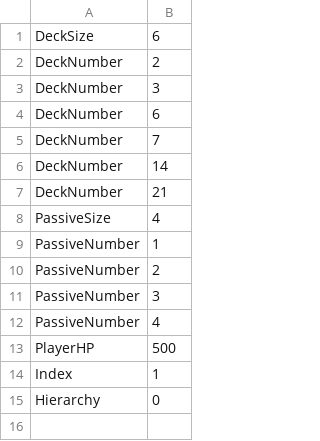
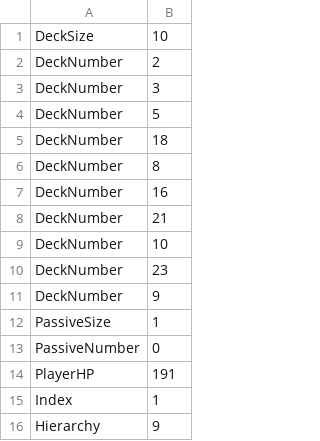
Before and after one commit to YuraIkeuchi/LastTeam, a CSV file: Resources/csv/GameData/GameData.csv, drawn as a sheet.

```diff
--- a/Resources/csv/GameData/GameData.csv
+++ b/Resources/csv/GameData/GameData.csv
@@ -1,15 +1,16 @@
-DeckSize,6
+DeckSize,10
 DeckNumber,2
 DeckNumber,3
-DeckNumber,6
-DeckNumber,7
-DeckNumber,14
+DeckNumber,5
+DeckNumber,18
+DeckNumber,8
+DeckNumber,16
 DeckNumber,21
-PassiveSize,4
-PassiveNumber,1
-PassiveNumber,2
-PassiveNumber,3
-PassiveNumber,4
-PlayerHP,500
+DeckNumber,10
+DeckNumber,23
+DeckNumber,9
+PassiveSize,1
+PassiveNumber,0
+PlayerHP,191
 Index,1
-Hierarchy,0
+Hierarchy,9
```
Also changed, not shown: Resources/csv/chara/player/skill/Skill04.csv, Resources/csv/chara/player/skill/Skill05.csv, 28 other files.
